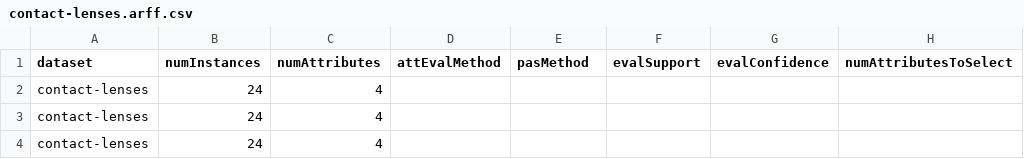
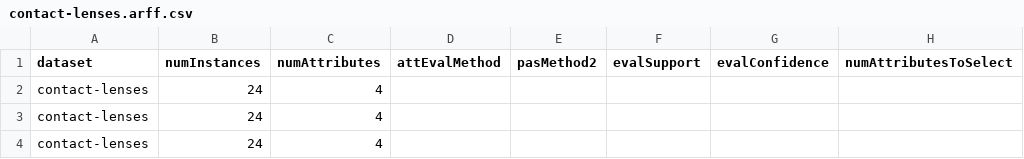
Before and after one commit to suhelhammoud/weka.plus, a CSV file: data/odri/res00/0/contact-lenses.arff.csv, drawn as a sheet; only a part is shown; the diff names each change by its address in the sheet, - before the commit and + after, or states it on an @@ line.

```diff
--- a/data/odri/res00/0/contact-lenses.arff.csv
+++ b/data/odri/res00/0/contact-lenses.arff.csv
-E1: pasMethod
+E1: pasMethod2
```
Also changed, not shown: 13 other files.
